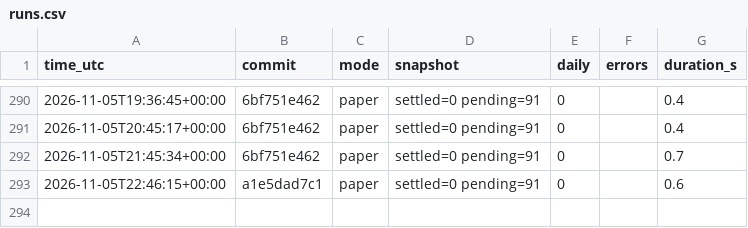
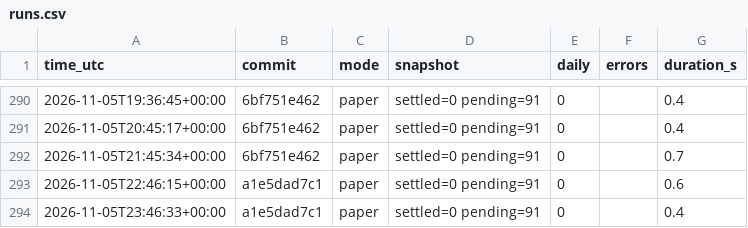
Before and after one commit to daijobudesu69/Crypto-FCL, a CSV file: state/runs.csv, drawn as a sheet; only a part is shown, gaps mark what is left out.

```diff
--- a/state/runs.csv
+++ b/state/runs.csv
@@ -293 +293,2 @@ time_utc,commit,mode,snapshot,daily,errors,duration_s
 2026-11-05T22:46:15+00:00,a1e5dad7c1,paper,settled=0 pending=91,0,,0.6
+2026-11-05T23:46:33+00:00,a1e5dad7c1,paper,settled=0 pending=91,0,,0.4
```
Also changed, not shown: 3 other files.
